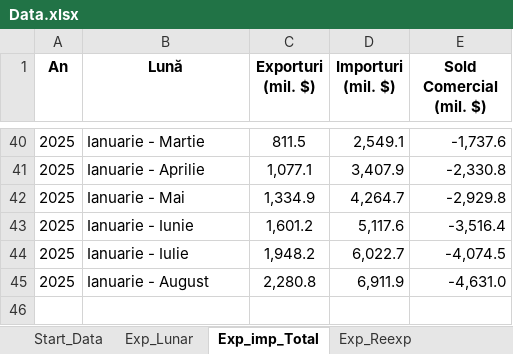
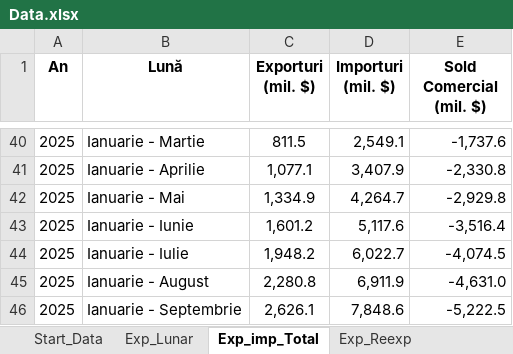
Before and after one commit to DanL1L/FrameworkData, an Excel workbook: data/Data.xlsx, sheet Exp_imp_Total, drawn as a sheet; only a part is shown, gaps mark what is left out; values as stored, in another font and other column widths than the file's, no borders; the diff names each change by its address in the sheet, - before the commit and + after, or states it on an @@ line.

```diff
--- a/data/Data.xlsx (sheet Exp_imp_Total)
+++ b/data/Data.xlsx (sheet Exp_imp_Total)
+row 46: 2025 | Ianuarie - Septembrie | 2,626.1 | 7,848.6 | -5,222.5
```
Also changed, not shown: sheet Start_Data, sheet Influenta_Import, sheet Influenta_Export, sheet Exp_Lunar, sheet Exp_Reexp, other sheet tabs, formulas that keep their value.
